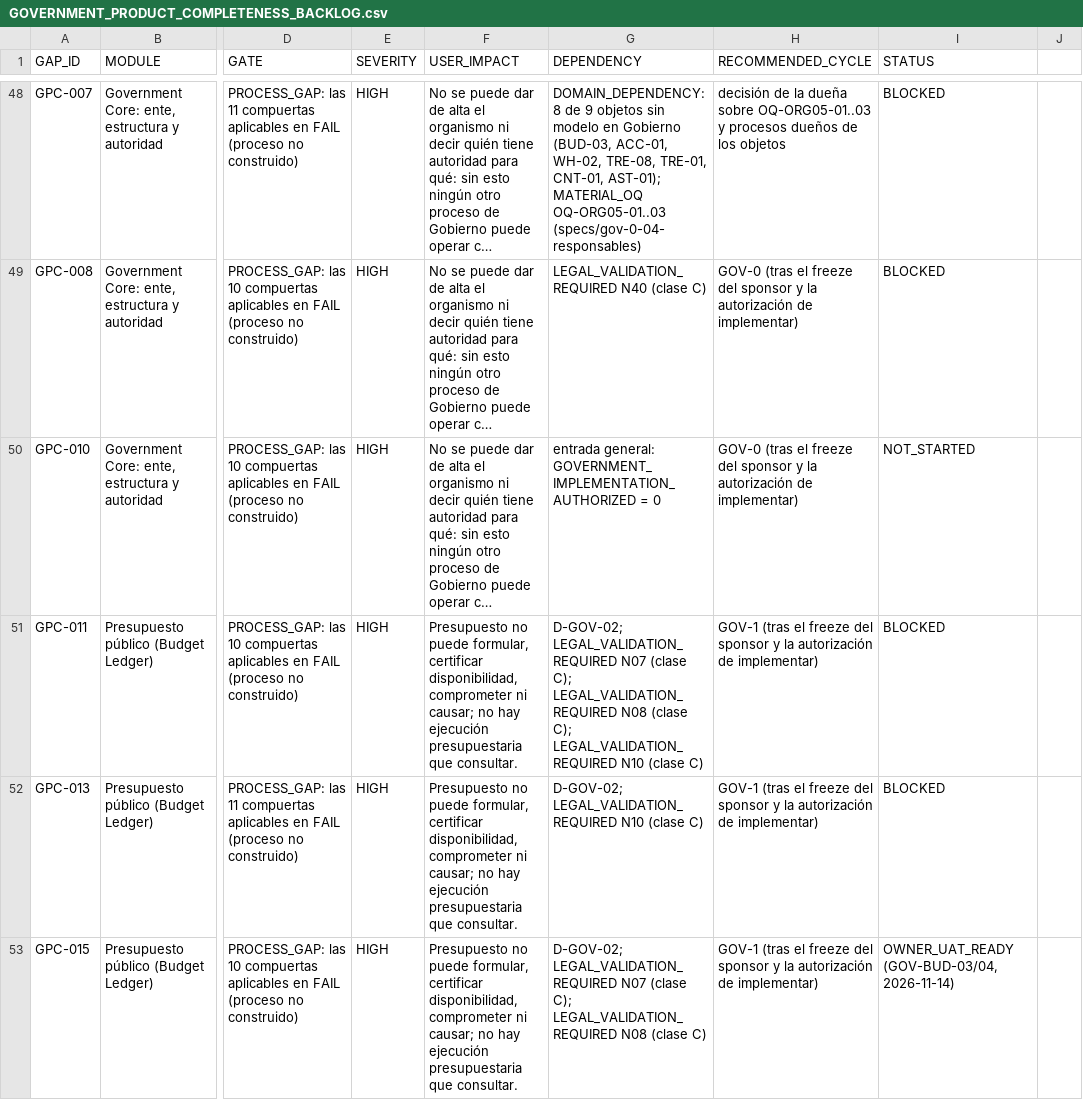
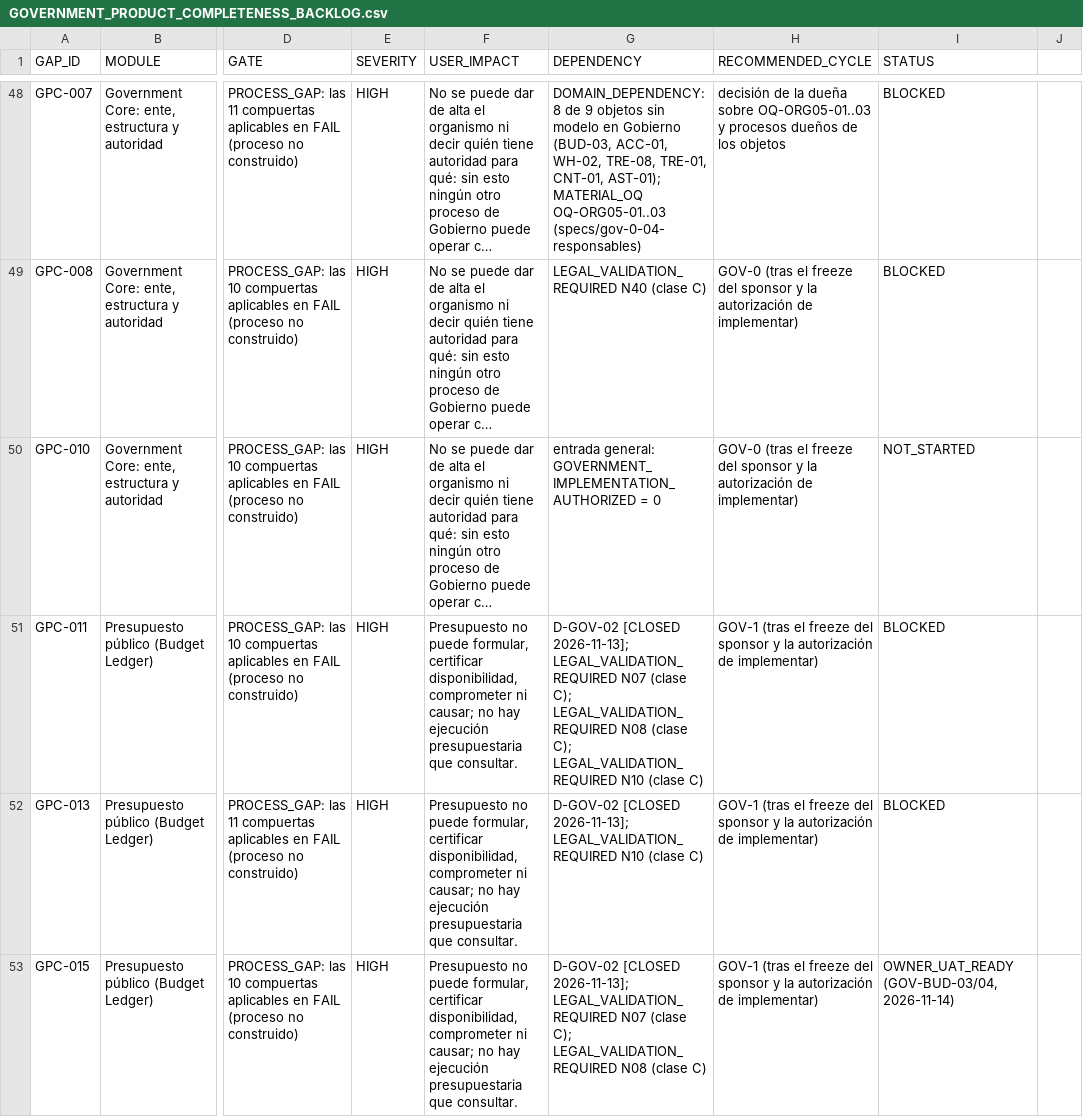
Before and after one commit to dvconsultores/kontrol, a CSV file: docs/roadmap/government-product-completeness/GOVERNMENT_PRODUCT_COMPLETENESS_BACKLOG.csv, drawn as a sheet; only a part is shown, gaps mark what is left out; long unchanged cells end in …; the diff covers the shown part only; the diff names each change by its address in the sheet, - before the commit and + after, or states it on an @@ line.

```diff
--- a/docs/roadmap/government-product-completeness/GOVERNMENT_PRODUCT_COMPLETENESS_BACKLOG.csv
+++ b/docs/roadmap/government-product-completeness/GOVERNMENT_PRODUCT_COMPLETENESS_BACKLOG.csv
-G51 (DEPENDENCY): D-GOV-02; LEGAL_VALIDATION_REQUIRED N07…
+G51 (DEPENDENCY): D-GOV-02 [CLOSED 2026-11-13]; LEGAL_VALIDATION_REQUIRED N07…
-G52 (DEPENDENCY): D-GOV-02; LEGAL_VALIDATION_REQUIRED N10…
+G52 (DEPENDENCY): D-GOV-02 [CLOSED 2026-11-13]; LEGAL_VALIDATION_REQUIRED N10…
-G53 (DEPENDENCY): D-GOV-02; LEGAL_VALIDATION_REQUIRED N07…
+G53 (DEPENDENCY): D-GOV-02 [CLOSED 2026-11-13]; LEGAL_VALIDATION_REQUIRED N07…
```
Also changed, not shown: 21 edited cells elsewhere in this file, docs/roadmap/government-product-completeness/GOVERNMENT_REQUIREMENTS_PRODUCT_MATRIX.csv, 20 other files.
